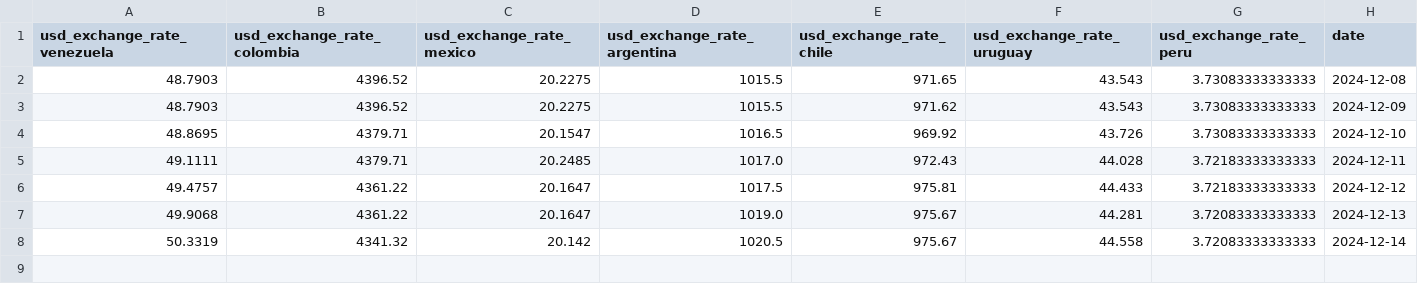
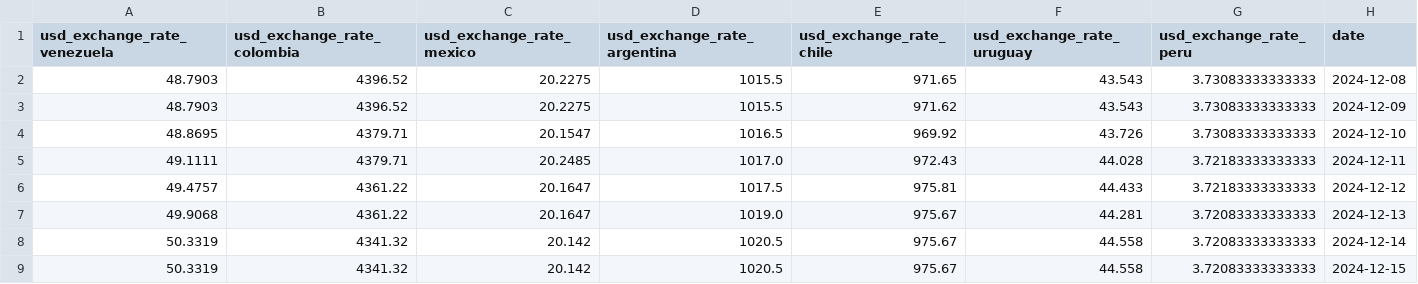
Before and after one commit to Juanchoval1908/PortfolioProjects, a CSV file: Automatic Dollar Exchange Rate Tracker/usd_exchange_rate.csv, drawn as a sheet; the diff names each change by its address in the sheet, - before the commit and + after, or states it on an @@ line.

```diff
--- a/Automatic Dollar Exchange Rate Tracker/usd_exchange_rate.csv
+++ b/Automatic Dollar Exchange Rate Tracker/usd_exchange_rate.csv
+row 9: 50.3319 | 4341.32 | 20.142 | 1020.5 | 975.67 | 44.558 | 3.72083333333333 | 2024-12-15
```
Also changed, not shown: 1 other file.
